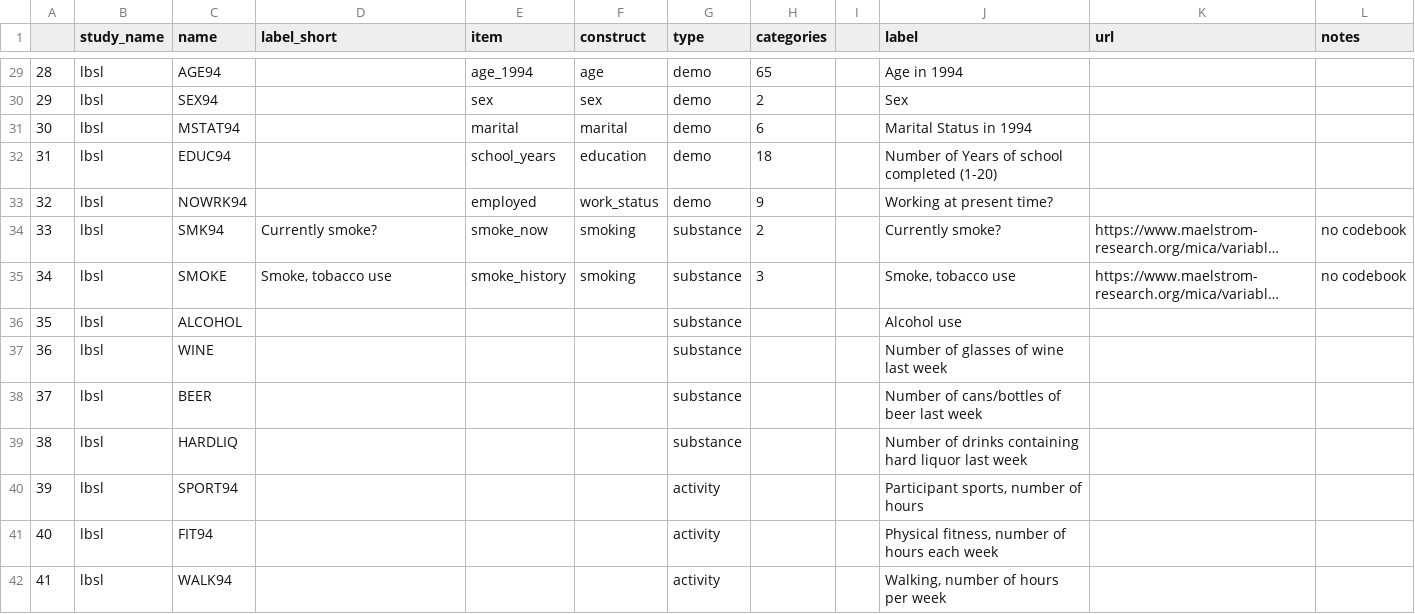
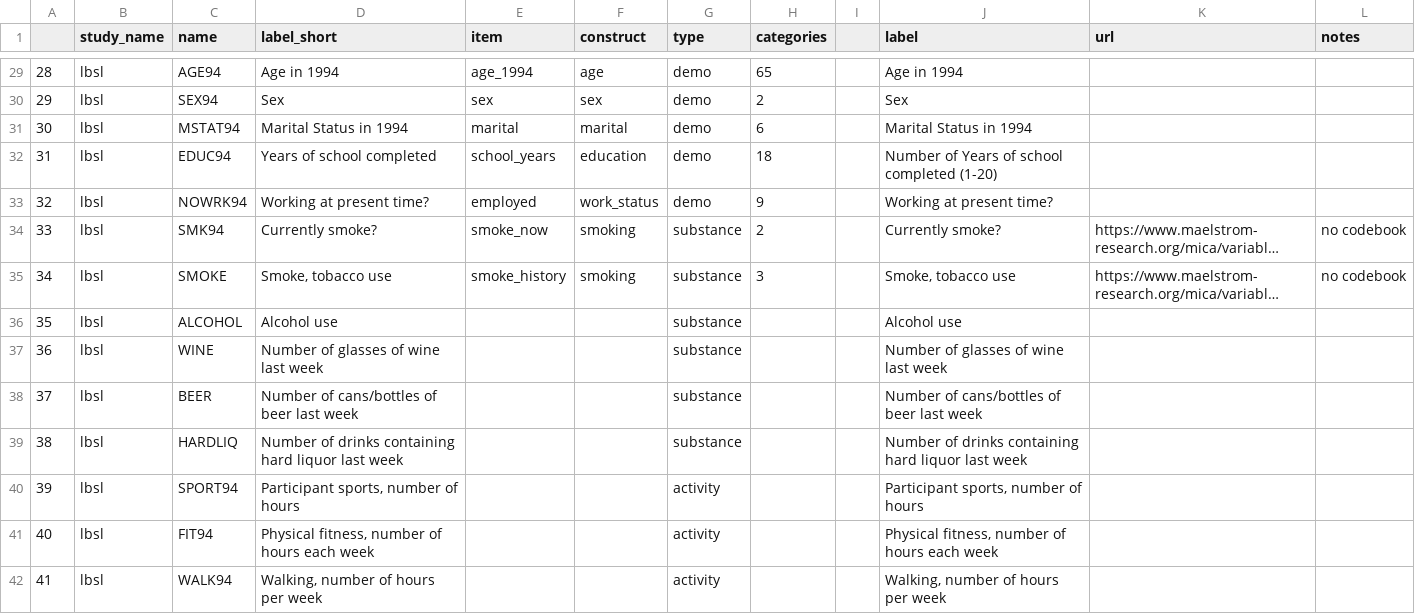
Before and after one commit to IALSA/ialsa-2016-groningen, a CSV file: data/shared/meta-data-map.csv, drawn as a sheet; only a part is shown, gaps mark what is left out; long unchanged cells end in …; the diff covers the shown part only; the diff names each change by its address in the sheet, - before the commit and + after, or states it on an @@ line.

```diff
--- a/data/shared/meta-data-map.csv
+++ b/data/shared/meta-data-map.csv
-D29 (label_short): (empty)
+D29 (label_short): Age in 1994
-D30 (label_short): (empty)
+D30 (label_short): Sex
-D31 (label_short): (empty)
+D31 (label_short): Marital Status in 1994
-D32 (label_short): (empty)
+D32 (label_short): Years of school completed
-D33 (label_short): (empty)
+D33 (label_short): Working at present time?
-D36 (label_short): (empty)
+D36 (label_short): Alcohol use
-D37 (label_short): (empty)
+D37 (label_short): Number of glasses of wine last week
-D38 (label_short): (empty)
+D38 (label_short): Number of cans/bottles of beer last week
-D39 (label_short): (empty)
+D39 (label_short): Number of drinks containing hard liquor last week
-D40 (label_short): (empty)
+D40 (label_short): Participant sports, number of hours
-D41 (label_short): (empty)
+D41 (label_short): Physical fitness, number of hours each week
-D42 (label_short): (empty)
+D42 (label_short): Walking, number of hours per week
```
Also changed, not shown: 48 edited cells elsewhere in this file, 4 other files.
